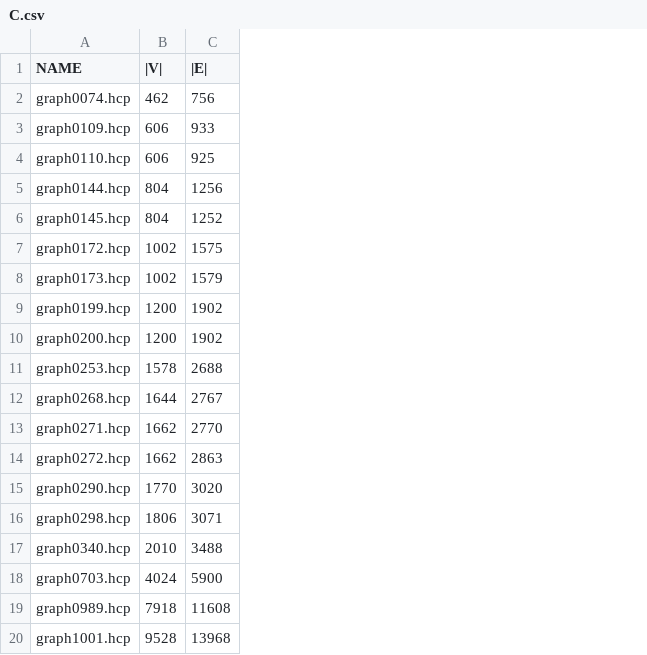
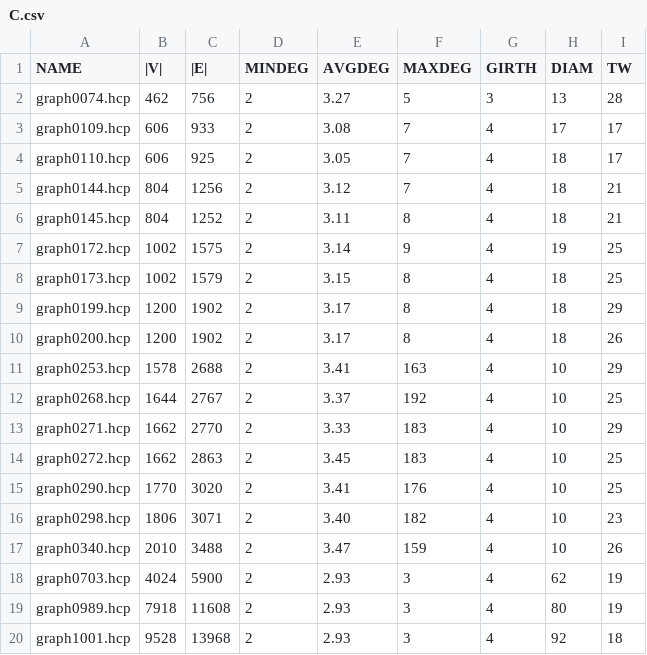
Before and after one commit to stalowyjez/hc_tw_experiments, a CSV file: test_data/C.csv, drawn as a sheet; the diff names each change by its address in the sheet, - before the commit and + after, or states it on an @@ line.

Commit message:
More statistics of test data.

```diff
--- a/test_data/C.csv
+++ b/test_data/C.csv
+column D (MINDEG), rows 2-20: all 2
+column E (AVGDEG), rows 2-20: 3.27 | 3.08 | 3.05 | 3.12 | 3.11 | 3.14 | 3.15 | 3.17 | 3.17 | 3.41 | 3.37 | 3.33 | 3.45 | 3.41 | 3.40 | 3.47 | 2.93 | 2.93 | 2.93
+column F (MAXDEG), rows 2-20: 5 | 7 | 7 | 7 | 8 | 9 | 8 | 8 | 8 | 163 | 192 | 183 | 183 | 176 | 182 | 159 | 3 | 3 | 3
+column G (GIRTH), rows 2-20: 3 | 4 | 4 | 4 | 4 | 4 | 4 | 4 | 4 | 4 | 4 | 4 | 4 | 4 | 4 | 4 | 4 | 4 | 4
+column H (DIAM), rows 2-20: 13 | 17 | 18 | 18 | 18 | 19 | 18 | 18 | 18 | 10 | 10 | 10 | 10 | 10 | 10 | 10 | 62 | 80 | 92
+column I (TW), rows 2-20: 28 | 17 | 17 | 21 | 21 | 25 | 25 | 29 | 26 | 29 | 25 | 29 | 25 | 25 | 23 | 26 | 19 | 19 | 18
```
Also changed, not shown: test_data/E.csv, 1 other file.
